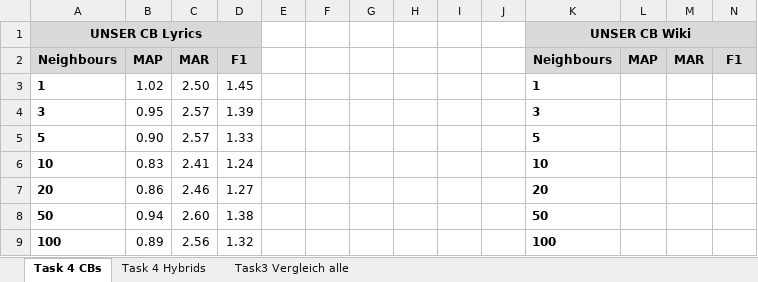
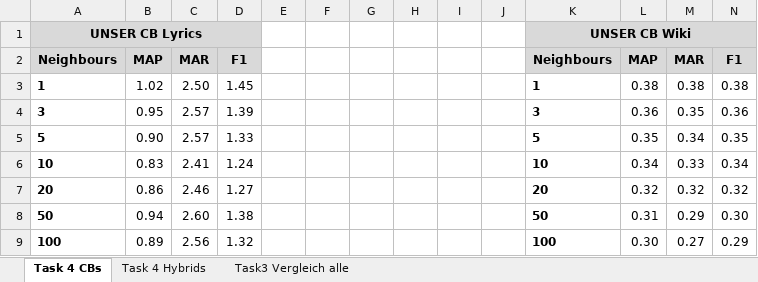
Before and after one commit to JPeer264/recommender-systems, an Excel workbook: Homework2/Plots.xlsx, sheet Task 4 CBs, drawn as a sheet; values as stored, in another font and other column widths than the file's, no borders; charts and pictures not drawn; the diff names each change by its address in the sheet, - before the commit and + after, or states it on an @@ line.

```diff
--- a/Homework2/Plots.xlsx (sheet Task 4 CBs)
+++ b/Homework2/Plots.xlsx (sheet Task 4 CBs)
-L3: (empty)
+L3: 0.38
-M3: (empty)
+M3: 0.38
-N3: (empty)
+N3: 0.38
-L4: (empty)
+L4: 0.36
-M4: (empty)
+M4: 0.35
-N4: (empty)
+N4: 0.36
-L5: (empty)
+L5: 0.35
-M5: (empty)
+M5: 0.34
-N5: (empty)
+N5: 0.35
-L6: (empty)
+L6: 0.34
-M6: (empty)
+M6: 0.33
-N6: (empty)
+N6: 0.34
-L7: (empty)
+L7: 0.32
-M7: (empty)
+M7: 0.32
-N7: (empty)
+N7: 0.32
-L8: (empty)
+L8: 0.31
-M8: (empty)
+M8: 0.29
-N8: (empty)
+N8: 0.30
-L9: (empty)
+L9: 0.30
-M9: (empty)
+M9: 0.27
-N9: (empty)
+N9: 0.29
```
Also changed, not shown: sheet Task3 Vergleich alle, charts or pictures.
